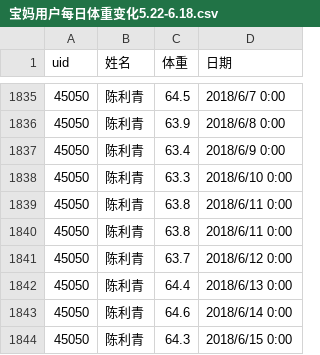
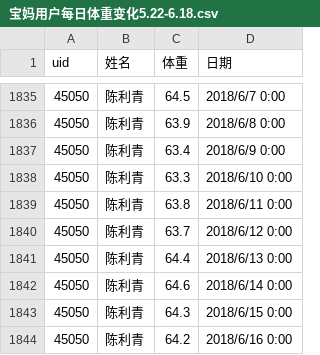
Before and after one commit to MartinYan623/Wheat-Health, a CSV file: data/宝妈用户每日体重变化5.22-6.18.csv, drawn as a sheet; only a part is shown, gaps mark what is left out; the shorter side is filled out with more unchanged rows.

```diff
--- a/data/宝妈用户每日体重变化5.22-6.18.csv
+++ b/data/宝妈用户每日体重变化5.22-6.18.csv
@@ -1839,3 +1839,2 @@
 45050,陈利青,63.8,2018/6/11 0:00
-45050,陈利青,63.8,2018/6/11 0:00
 45050,陈利青,63.7,2018/6/12 0:00
```
Also changed, not shown: 1 other file.
